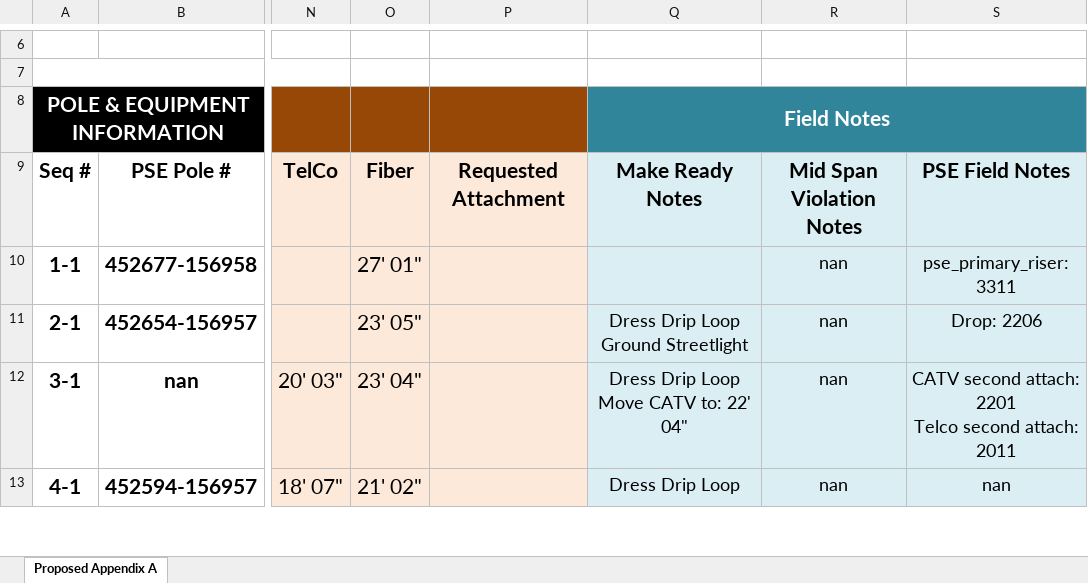
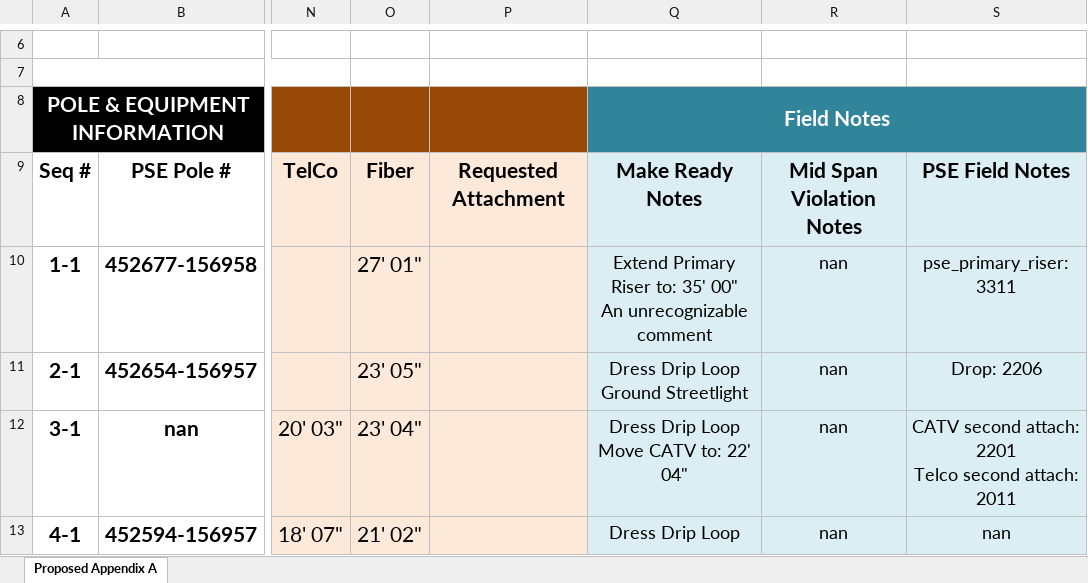
Before and after one commit to Pakar040/pole-permit-spreadsheet, an Excel workbook: user_input/pole_data_make_ready.xlsx, sheet Proposed Appendix A, drawn as a sheet; only a part is shown, gaps mark what is left out; values as stored, in another font and other column widths than the file's, no borders; ↵ is a line break in a cell; the diff names each change by its address in the sheet, - before the commit and + after, or states it on an @@ line.

```diff
--- a/user_input/pole_data_make_ready.xlsx (sheet Proposed Appendix A)
+++ b/user_input/pole_data_make_ready.xlsx (sheet Proposed Appendix A)
-Q10: (empty)
+Q10: Extend Primary Riser to: 35' 00" ↵ An unrecognizable comment
```
Also changed, not shown: output/output.xlsx, temp/temp.xlsx, 34 other files.
